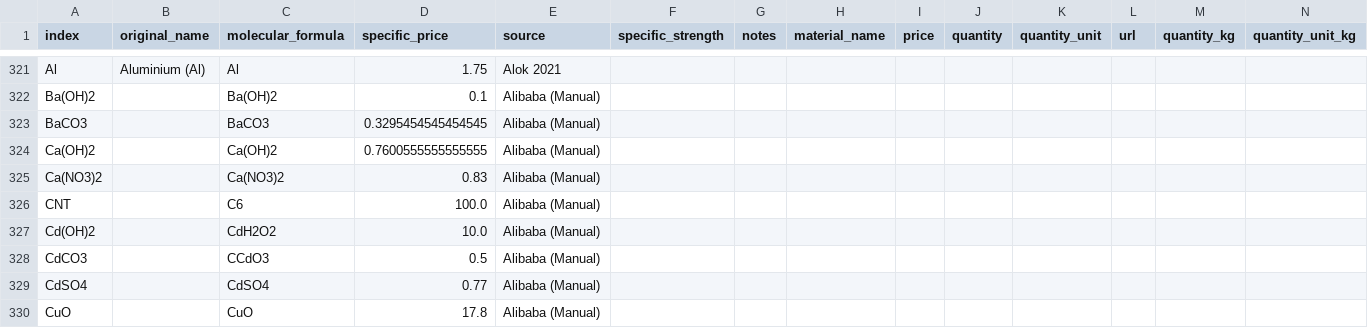
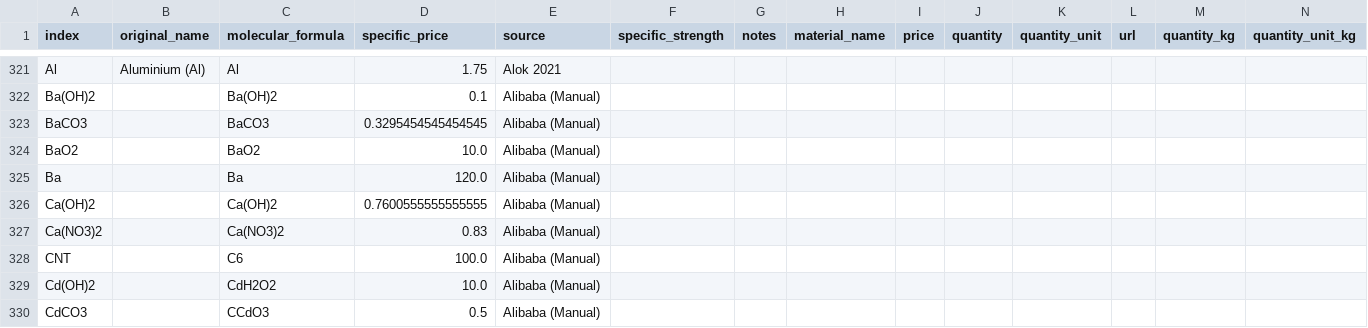
Before and after one commit to energy-storage-analysis/LDES-Survey, a CSV file: mat_cost/data/mat_data_all.csv, drawn as a sheet; only a part is shown, gaps mark what is left out; the shorter side is filled out with more unchanged rows.

```diff
--- a/mat_cost/data/mat_data_all.csv
+++ b/mat_cost/data/mat_data_all.csv
@@ -323,2 +323,4 @@ Ba(OH)2,,Ba(OH)2,0.1,Alibaba (Manual),,,,,,,,,
 BaCO3,,BaCO3,0.3295454545454545,Alibaba (Manual),,,,,,,,,
+BaO2,,BaO2,10.0,Alibaba (Manual),,,,,,,,,
+Ba,,Ba,120.0,Alibaba (Manual),,,,,,,,,
 Ca(OH)2 ,,Ca(OH)2 ,0.7600555555555555,Alibaba (Manual),,,,,,,,,
```
Also changed, not shown: mat_cost/data/mat_data.csv, 1 other file.
